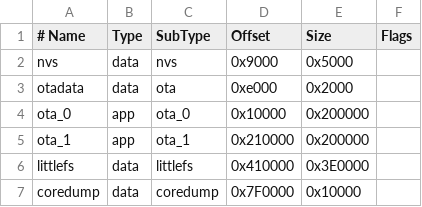
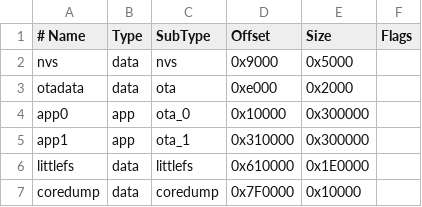
Before and after one commit to kurim/pulse-esp32-hwmonitor, a CSV file: partitions_8mb.csv, drawn as a sheet.

```diff
--- a/partitions_8mb.csv
+++ b/partitions_8mb.csv
@@ -3,5 +3,5 @@ nvs,        data, nvs,      0x9000,   0x5000,
 otadata,    data, ota,      0xe000,   0x2000,
-ota_0,      app,  ota_0,    0x10000,  0x200000,
-ota_1,      app,  ota_1,    0x210000, 0x200000,
-littlefs,   data, littlefs, 0x410000, 0x3E0000,
+app0,       app,  ota_0,    0x10000,  0x300000,
+app1,       app,  ota_1,    0x310000, 0x300000,
+littlefs,   data, littlefs, 0x610000, 0x1E0000,
 coredump,   data, coredump, 0x7F0000, 0x10000,
```
Also changed, not shown: partitions_16mb.csv, 5 other files.
